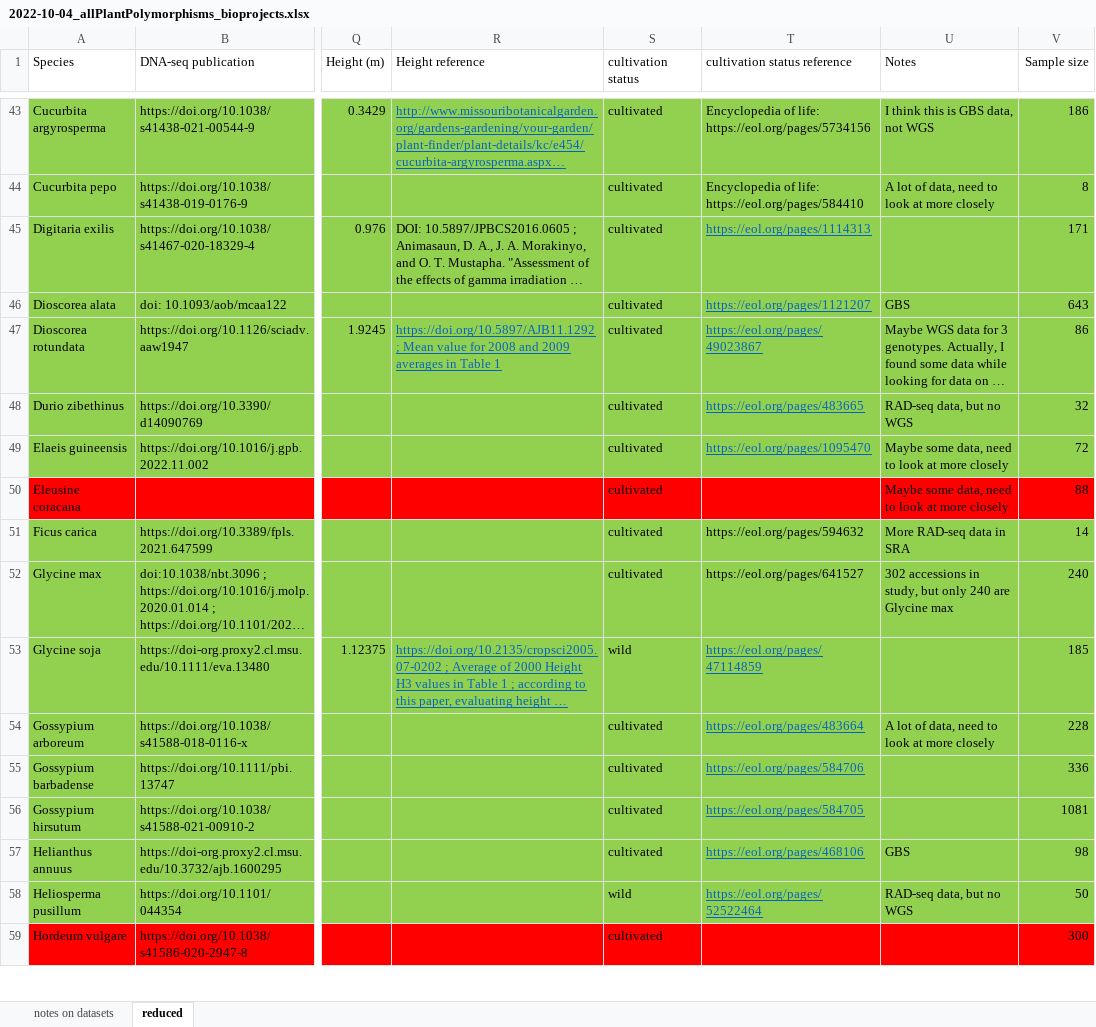
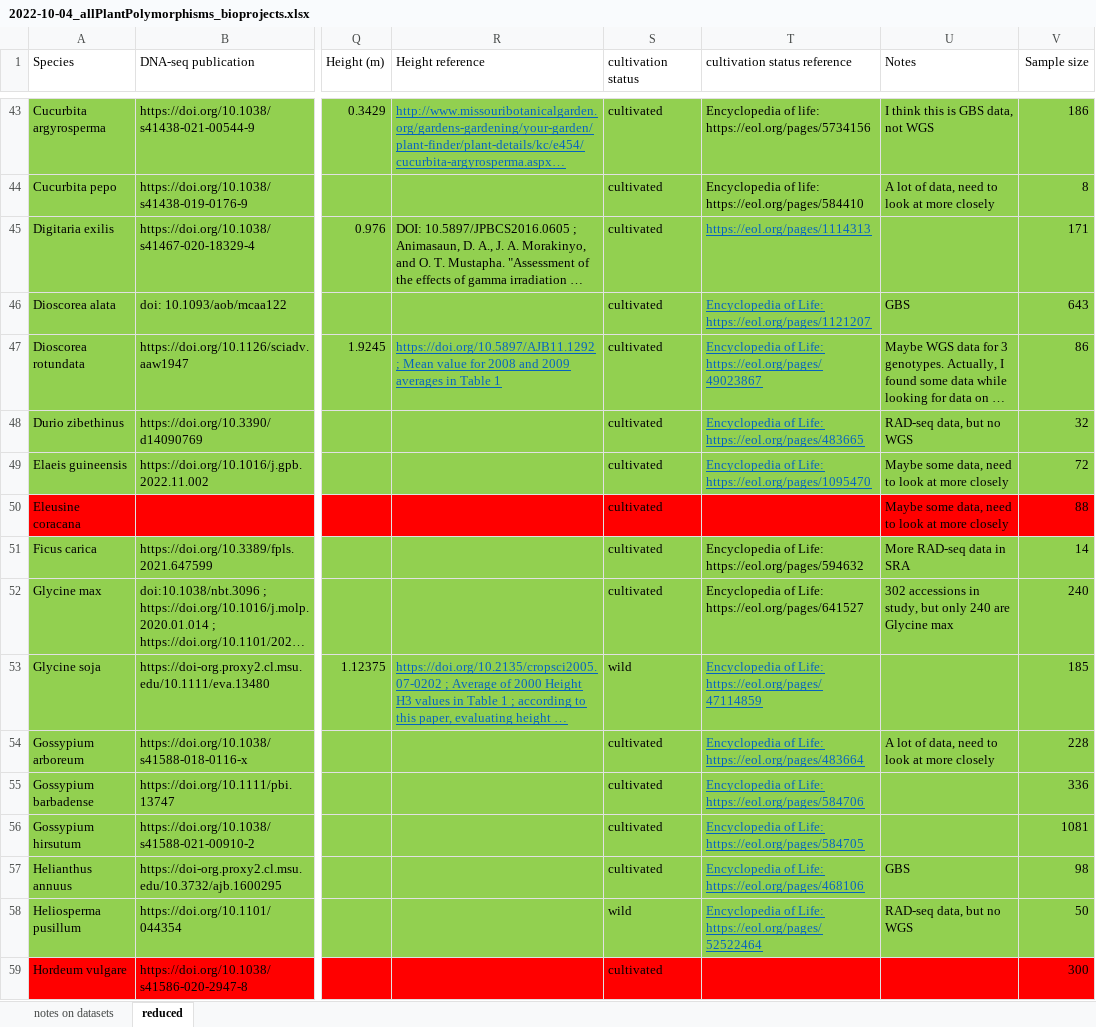
Before and after one commit to milesroberts-123/tajimasDacrossSpecies, an Excel workbook: doc/2022-10-04_allPlantPolymorphisms_bioprojects.xlsx, sheet reduced, drawn as a sheet; only a part is shown, gaps mark what is left out; long unchanged cells end in …; values as stored, in another font and other column widths than the file's, no borders; the diff covers the shown part only; the diff names each change by its address in the sheet, - before the commit and + after, or states it on an @@ line.

```diff
--- a/doc/2022-10-04_allPlantPolymorphisms_bioprojects.xlsx (sheet reduced)
+++ b/doc/2022-10-04_allPlantPolymorphisms_bioprojects.xlsx (sheet reduced)
-T46 (cultivation status reference): https://eol.org/pages/1121207
+T46 (cultivation status reference): Encyclopedia of Life: https://eol.org/pages/1121207
-T47 (cultivation status reference): https://eol.org/pages/49023867
+T47 (cultivation status reference): Encyclopedia of Life: https://eol.org/pages/49023867
-T48 (cultivation status reference): https://eol.org/pages/483665
+T48 (cultivation status reference): Encyclopedia of Life: https://eol.org/pages/483665
-T49 (cultivation status reference): https://eol.org/pages/1095470
+T49 (cultivation status reference): Encyclopedia of Life: https://eol.org/pages/1095470
-T51 (cultivation status reference): https://eol.org/pages/594632
+T51 (cultivation status reference): Encyclopedia of Life: https://eol.org/pages/594632
-T52 (cultivation status reference): https://eol.org/pages/641527
+T52 (cultivation status reference): Encyclopedia of Life: https://eol.org/pages/641527
-T53 (cultivation status reference): https://eol.org/pages/47114859
+T53 (cultivation status reference): Encyclopedia of Life: https://eol.org/pages/47114859
-T54 (cultivation status reference): https://eol.org/pages/483664
+T54 (cultivation status reference): Encyclopedia of Life: https://eol.org/pages/483664
-T55 (cultivation status reference): https://eol.org/pages/584706
+T55 (cultivation status reference): Encyclopedia of Life: https://eol.org/pages/584706
-T56 (cultivation status reference): https://eol.org/pages/584705
+T56 (cultivation status reference): Encyclopedia of Life: https://eol.org/pages/584705
-T57 (cultivation status reference): https://eol.org/pages/468106
+T57 (cultivation status reference): Encyclopedia of Life: https://eol.org/pages/468106
-T58 (cultivation status reference): https://eol.org/pages/52522464
+T58 (cultivation status reference): Encyclopedia of Life: https://eol.org/pages/52522464
```
Also changed, not shown: 61 edited cells elsewhere in this sheet, 1 other file.
